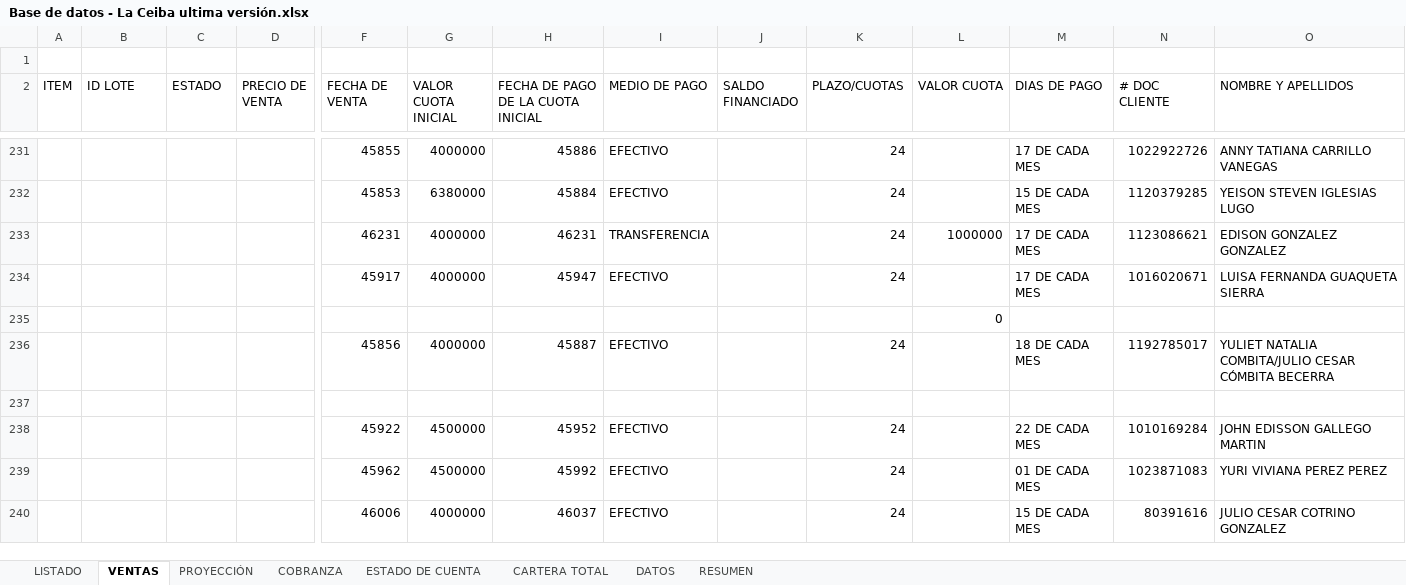
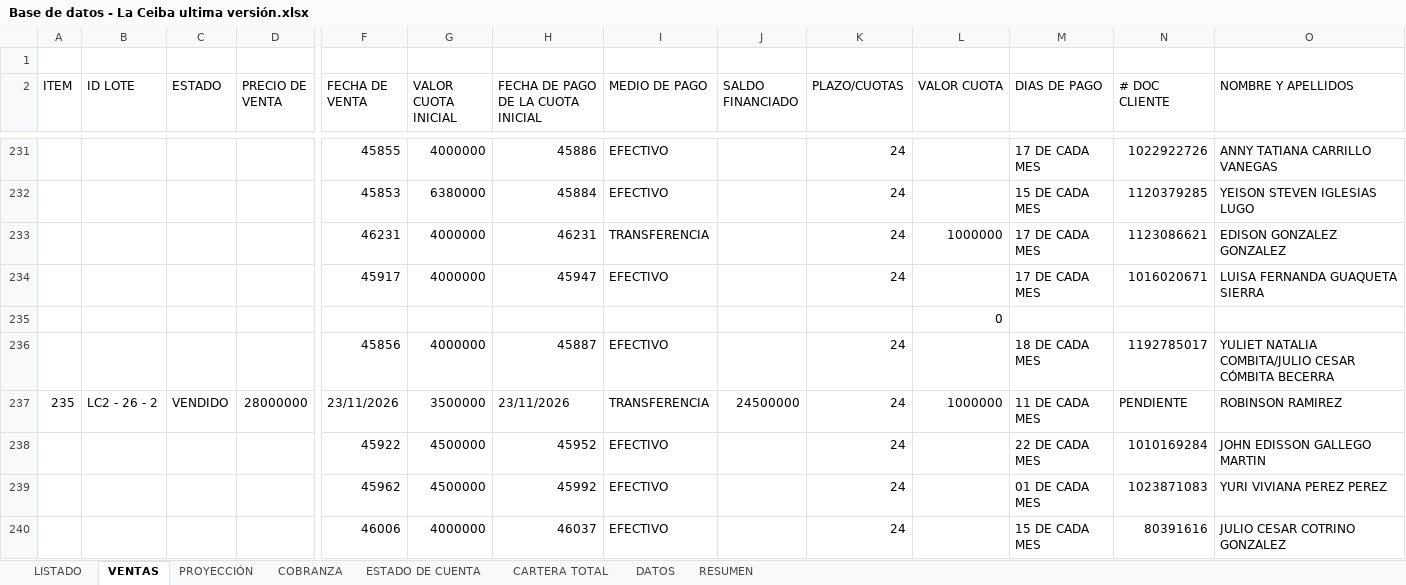
Before and after one commit to ferneyrtic/CeibaApp, an Excel workbook: Base de datos - La Ceiba ultima versión.xlsx, sheet VENTAS, drawn as a sheet; only a part is shown, gaps mark what is left out; values as stored, in another font and other column widths than the file's, no borders; rows hold the shown columns only; the diff names each change by its address in the sheet, - before the commit and + after, or states it on an @@ line.

Commit message:
feat(recibos): registrar Recibo Oficial #3768 por .500.000 cuota inicial LC2 - 26 - 2 Robinson Ramirez

```diff
--- a/Base de datos - La Ceiba ultima versión.xlsx (sheet VENTAS)
+++ b/Base de datos - La Ceiba ultima versión.xlsx (sheet VENTAS)
-row 237: (empty)
+row 237: 235 | LC2 - 26 - 2 | VENDIDO | 28000000 | 23/11/2026 | 3500000 | 23/11/2026 | TRANSFERENCIA | 24500000 | 24 | 1000000 | 11 DE CADA MES | PENDIENTE | ROBINSON RAMIREZ
```
Also changed, not shown: sheet COBRANZA, sheet PROYECCIÓN, sheet LISTADO.
